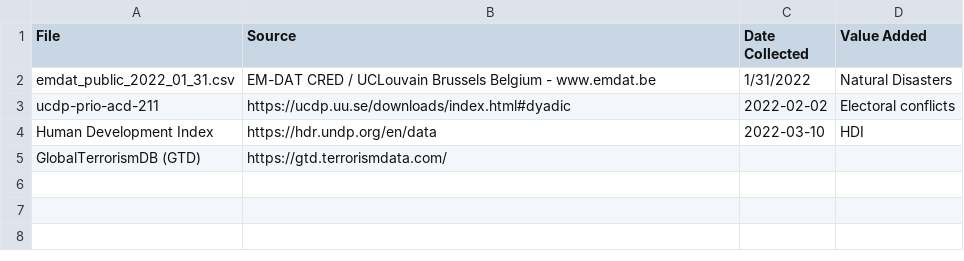
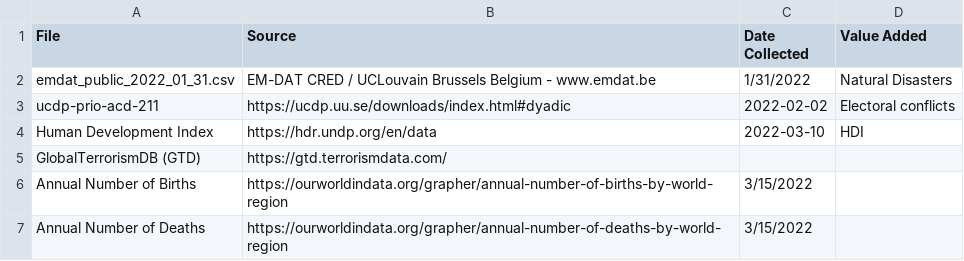
Before and after one commit to Logan-Rose/Data-Science-Project, a CSV file: data/sources.csv, drawn as a sheet; the diff names each change by its address in the sheet, - before the commit and + after, or states it on an @@ line.

```diff
--- a/data/sources.csv
+++ b/data/sources.csv
+row 6: Annual Number of Births | https://ourworldindata.org/grapher/annual-number-of-births-by-world-region | 3/15/2022
+row 7: Annual Number of Deaths | https://ourworldindata.org/grapher/annual-number-of-deaths-by-world-region | 3/15/2022
```
Also changed, not shown: 2 other files.
